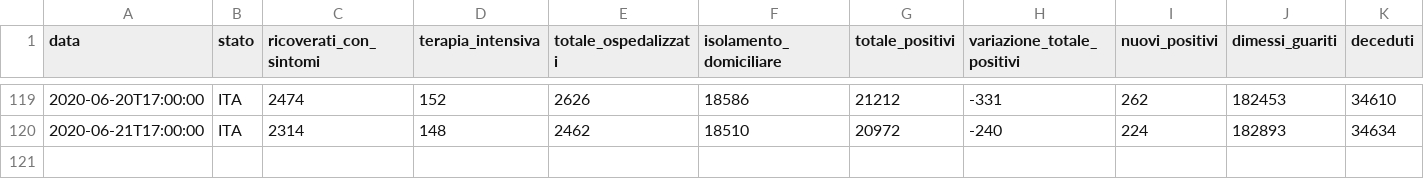
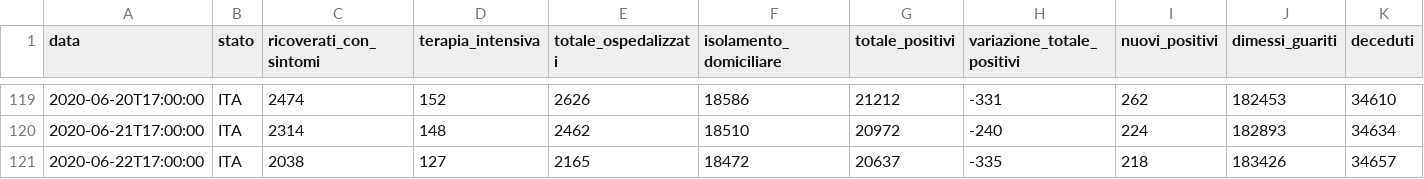
Before and after one commit to iosand71/covid19, a CSV file: covid19-italia.csv, drawn as a sheet; only a part is shown, gaps mark what is left out; rows hold the shown columns only; the diff names each change by its address in the sheet, - before the commit and + after, or states it on an @@ line.

Commit message:
today update

```diff
--- a/covid19-italia.csv
+++ b/covid19-italia.csv
+row 121: 2020-06-22T17:00:00 | ITA | 2038 | 127 | 2165 | 18472 | 20637 | -335 | 218 | 183426 | 34657
```
